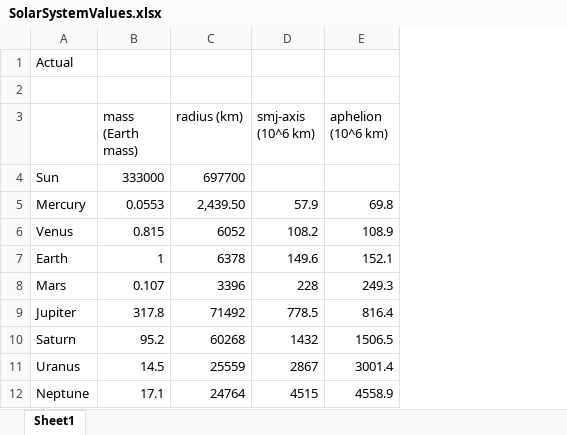
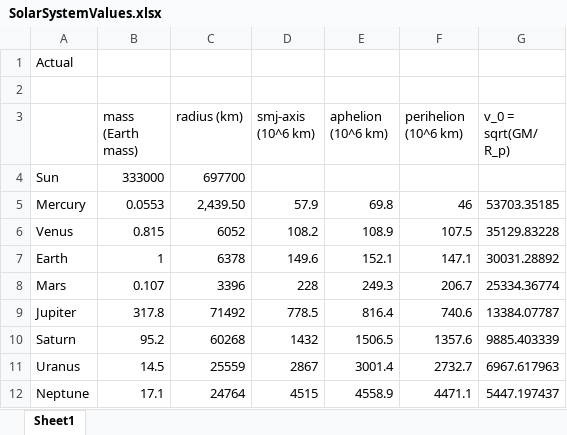
Before and after one commit to 1brandonm1/SolarSystem, an Excel workbook: Assets/Datafiles/Spreadsheets/SolarSystemValues.xlsx, sheet Sheet1, drawn as a sheet; only a part is shown; values as stored, in another font and other column widths than the file's, no borders; charts and pictures not drawn; the diff names each change by its address in the sheet, - before the commit and + after, or states it on an @@ line.

Commit message:
Adds perihelion and v0 values to spreadsheet

```diff
--- a/Assets/Datafiles/Spreadsheets/SolarSystemValues.xlsx (sheet Sheet1)
+++ b/Assets/Datafiles/Spreadsheets/SolarSystemValues.xlsx (sheet Sheet1)
+column F (perihelion (10^6 km)), rows 5-12: 46 | 107.5 | 147.1 | 206.7 | 740.6 | 1357.6 | 2732.7 | 4471.1
+column G (v_0 = sqrt(GM/ R_p)), rows 5-12: 53703.35185 | 35129.83228 | 30031.28892 | 25334.36774 | 13384.07787 | 9885.403339 | 6967.617963 | 5447.197437
```
Also changed, not shown: 1 other file.
